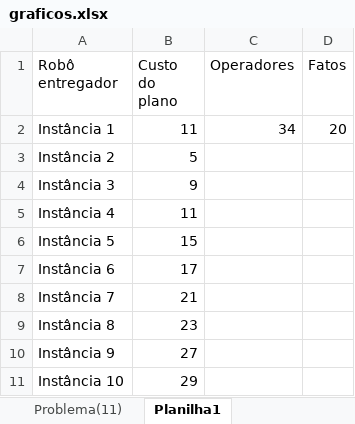
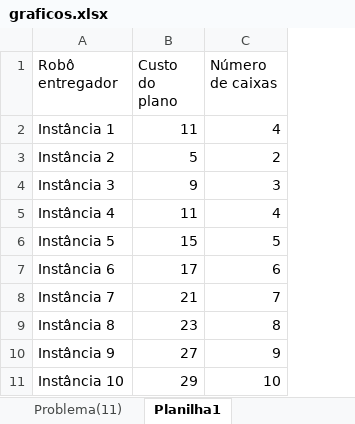
Before and after one commit to victorgomnicola/TPIA, an Excel workbook: Graficos/graficos.xlsx, sheet Planilha1, drawn as a sheet; values as stored, in another font and other column widths than the file's, no borders; removed rows and columns are numbered as before the commit, all else as after; the diff names each change by its address in the sheet, - before the commit and + after, or states it on an @@ line.

```diff
--- a/Graficos/graficos.xlsx (sheet Planilha1)
+++ b/Graficos/graficos.xlsx (sheet Planilha1)
-column C (Operadores), row 2: 34
-column D (Fatos), row 2: 20
+column C (Número de caixas), rows 2-11: 4 | 2 | 3 | 4 | 5 | 6 | 7 | 8 | 9 | 10
```
Also changed, not shown: 3 other files.
